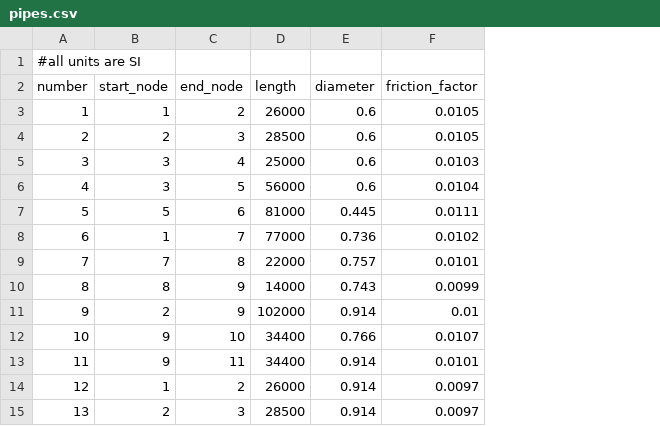
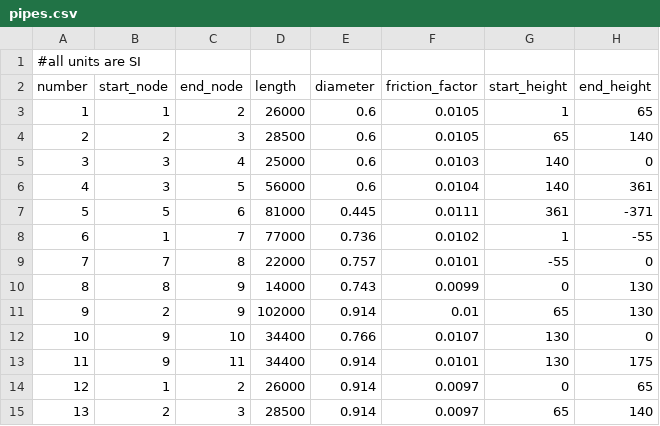
Before and after one commit to laurentpagnier/GasNetModel.jl, a CSV file: data/network_data/pipes.csv, drawn as a sheet; the diff names each change by its address in the sheet, - before the commit and + after, or states it on an @@ line.

```diff
--- a/data/network_data/pipes.csv
+++ b/data/network_data/pipes.csv
+column G (start_height), rows 3-15: 1 | 65 | 140 | 140 | 361 | 1 | -55 | 0 | 65 | 130 | 130 | 0 | 65
+column H (end_height), rows 3-15: 65 | 140 | 0 | 361 | -371 | -55 | 0 | 130 | 130 | 0 | 175 | 65 | 140
```
Also changed, not shown: 2 other files.
